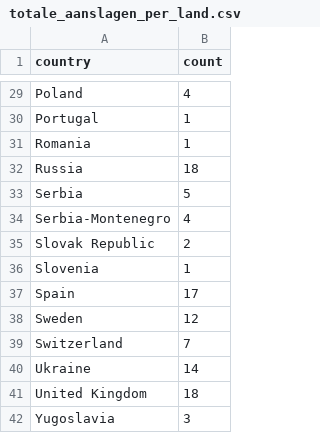
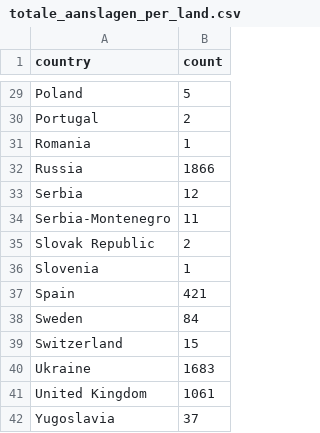
Before and after one commit to puckstok/infovisu, a CSV file: docs/totale_aanslagen_per_land.csv, drawn as a sheet; only a part is shown, gaps mark what is left out; the diff covers the shown part only; the diff names each change by its address in the sheet, - before the commit and + after, or states it on an @@ line.

```diff
--- a/docs/totale_aanslagen_per_land.csv
+++ b/docs/totale_aanslagen_per_land.csv
-B29 (count): 4
+B29 (count): 5
-B30 (count): 1
+B30 (count): 2
-B32 (count): 18
+B32 (count): 1866
-B33 (count): 5
+B33 (count): 12
-B34 (count): 4
+B34 (count): 11
-B37 (count): 17
+B37 (count): 421
-B38 (count): 12
+B38 (count): 84
-B39 (count): 7
+B39 (count): 15
-B40 (count): 14
+B40 (count): 1683
-B41 (count): 18
+B41 (count): 1061
-B42 (count): 3
+B42 (count): 37
```
Also changed, not shown: 25 edited cells elsewhere in this file, docs/migranten_per_jaar_europa.csv, docs/migranten_per_jaar_per_land.csv, 8 other files.
